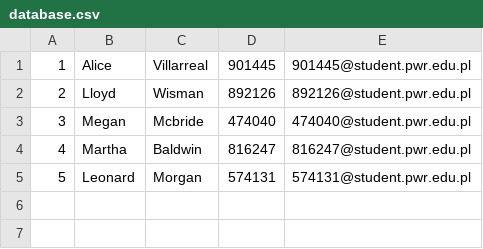
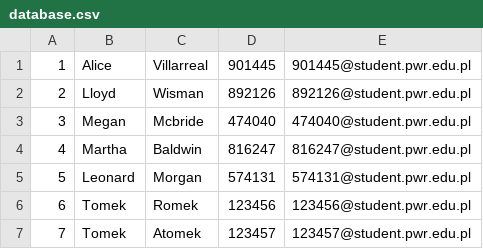
Before and after one commit to maciejratajski1999/kttw-DatabaseProject, a CSV file: database.csv, drawn as a sheet; the diff names each change by its address in the sheet, - before the commit and + after, or states it on an @@ line.

Commit message:
Student class integration

```diff
--- a/database.csv
+++ b/database.csv
+row 6: 6 | Tomek | Romek | 123456 | 123456@student.pwr.edu.pl
+row 7: 7 | Tomek | Atomek | 123457 | 123457@student.pwr.edu.pl
```
Also changed, not shown: 5 other files.
